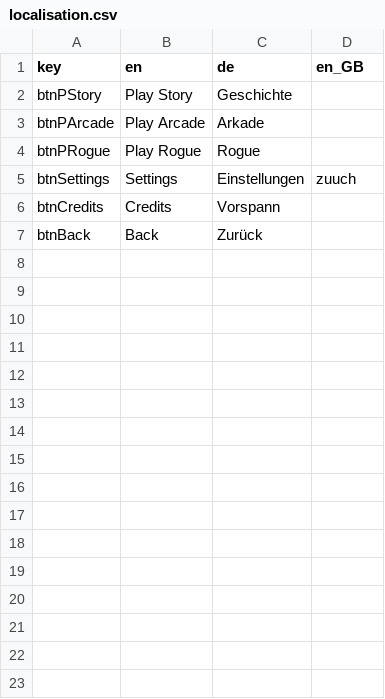
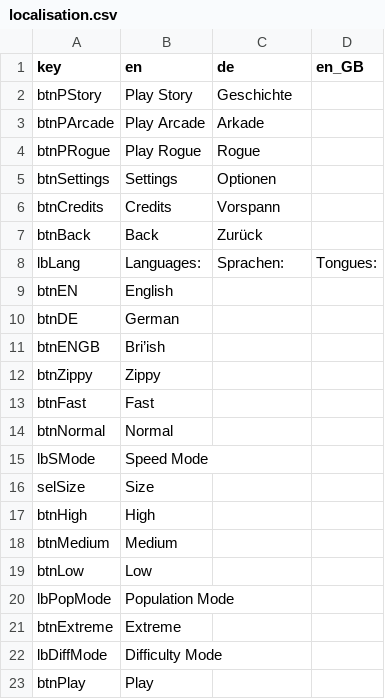
Before and after one commit to ArtemisMattle/CypherSweeper, a CSV file: assets/text/localisation.csv, drawn as a sheet.

Commit message:
localisation main menu

```diff
--- a/assets/text/localisation.csv
+++ b/assets/text/localisation.csv
@@ -4,4 +4,20 @@ btnPArcade,Play Arcade,Arkade,
 btnPRogue,Play Rogue,Rogue,
-btnSettings,Settings,Einstellungen,zuuch
+btnSettings,Settings,Optionen,
 btnCredits,Credits,Vorspann,
 btnBack,Back,Zurück,
+lbLang,Languages:,Sprachen:,Tongues:
+btnEN,English,,
+btnDE,German,,
+btnENGB,Bri’ish,,
+btnZippy,Zippy,,
+btnFast,Fast,,
+btnNormal,Normal,,
+lbSMode,Speed Mode,,
+selSize,Size,,
+btnHigh,High,,
+btnMedium,Medium,,
+btnLow,Low,,
+lbPopMode,Population Mode,,
+btnExtreme,Extreme,,
+lbDiffMode,Difficulty Mode,,
+btnPlay,Play,,
```
Also changed, not shown: 5 other files.
